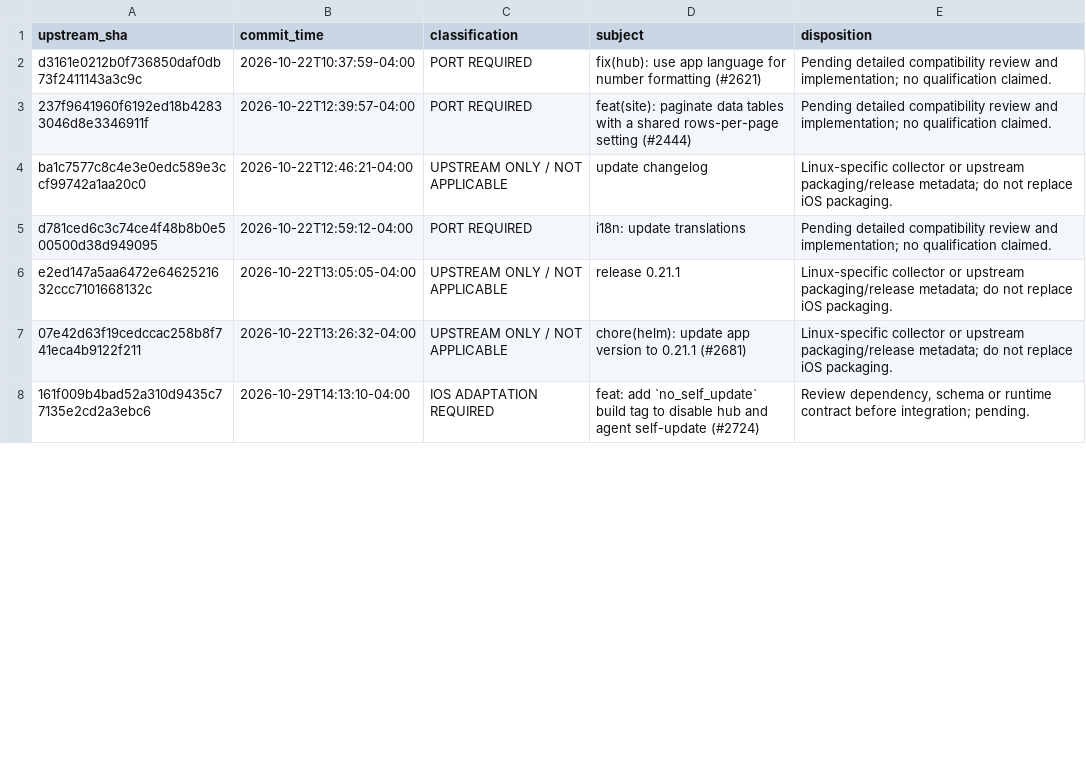
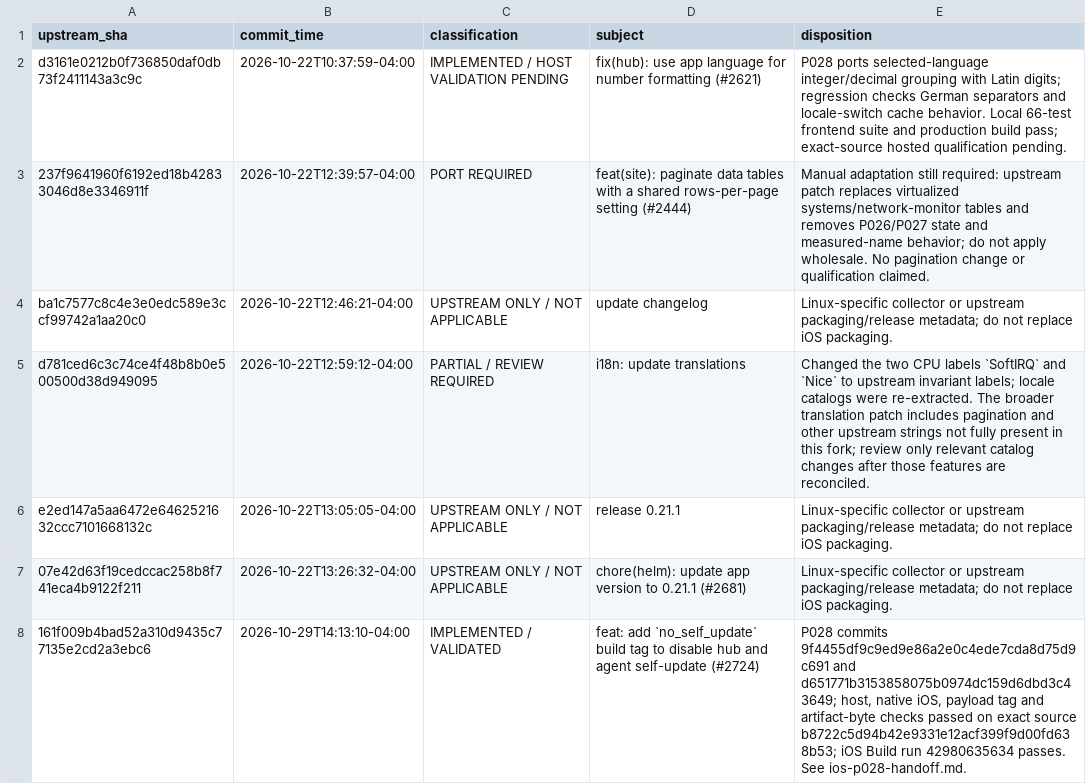
Before and after one commit to nghianguyen150612/Beszel-iOS, a CSV file: docs/ios-p027-upstream-ledger.csv, drawn as a sheet; only a part is shown; the diff covers the shown part only.

Commit message:
fix(ui): honor app locale for numeric telemetry

```diff
--- a/docs/ios-p027-upstream-ledger.csv
+++ b/docs/ios-p027-upstream-ledger.csv
@@ -1,8 +1,8 @@
 upstream_sha,commit_time,classification,subject,disposition
-d3161e0212b0f736850daf0db73f2411143a3c9c,2026-10-22T10:37:59-04:00,PORT REQUIRED,fix(hub): use app language for number formatting (#2621),Pending detailed compatibility review and implementation; no qualification claimed.
-237f9641960f6192ed18b42833046d8e3346911f,2026-10-22T12:39:57-04:00,PORT REQUIRED,feat(site): paginate data tables with a shared rows-per-page setting (#2444),Pending detailed compatibility review and implementation; no qualification claimed.
+d3161e0212b0f736850daf0db73f2411143a3c9c,2026-10-22T10:37:59-04:00,IMPLEMENTED / HOST VALIDATION PENDING,fix(hub): use app language for number formatting (#2621),P028 ports selected-language integer/decimal grouping with Latin digits; regression checks German separators and locale-switch cache behavior. Local 66-test frontend suite and production build pass; exact-source hosted qualification pending.
+237f9641960f6192ed18b42833046d8e3346911f,2026-10-22T12:39:57-04:00,PORT REQUIRED,feat(site): paginate data tables with a shared rows-per-page setting (#2444),Manual adaptation still required: upstream patch replaces virtualized systems/network-monitor tables and removes P026/P027 state and measured-name behavior; do not apply wholesale. No pagination change or qualification claimed.
 ba1c7577c8c4e3e0edc589e3ccf99742a1aa20c0,2026-10-22T12:46:21-04:00,UPSTREAM ONLY / NOT APPLICABLE,update changelog,Linux-specific collector or upstream packaging/release metadata; do not replace iOS packaging.
-d781ced6c3c74ce4f48b8b0e500500d38d949095,2026-10-22T12:59:12-04:00,PORT REQUIRED,i18n: update translations,Pending detailed compatibility review and implementation; no qualification claimed.
+d781ced6c3c74ce4f48b8b0e500500d38d949095,2026-10-22T12:59:12-04:00,PARTIAL / REVIEW REQUIRED,i18n: update translations,Changed the two CPU labels `SoftIRQ` and `Nice` to upstream invariant labels; locale catalogs were re-extracted. The broader translation patch includes pagination and other upstream strings not fully present in this fork; review only relevant catalog changes after those features are reconciled.
 e2ed147a5aa6472e6462521632ccc7101668132c,2026-10-22T13:05:05-04:00,UPSTREAM ONLY / NOT APPLICABLE,release 0.21.1,Linux-specific collector or upstream packaging/release metadata; do not replace iOS packaging.
 07e42d63f19cedccac258b8f741eca4b9122f211,2026-10-22T13:26:32-04:00,UPSTREAM ONLY / NOT APPLICABLE,chore(helm): update app version to 0.21.1 (#2681),Linux-specific collector or upstream packaging/release metadata; do not replace iOS packaging.
-161f009b4bad52a310d9435c77135e2cd2a3ebc6,2026-10-29T14:13:10-04:00,IOS ADAPTATION REQUIRED,feat: add `no_self_update` build tag to disable hub and agent self-update (#2724),"Review dependency, schema or runtime contract before integration; pending."
+161f009b4bad52a310d9435c77135e2cd2a3ebc6,2026-10-29T14:13:10-04:00,IMPLEMENTED / VALIDATED,feat: add `no_self_update` build tag to disable hub and agent self-update (#2724),"P028 commits 9f4455df9c9ed9e86a2e0c4ede7cda8d75d9c691 and d651771b3153858075b0974dc159d6dbd3c43649; host, native iOS, payload tag and artifact-byte checks passed on exact source b8722c5d94b42e9331e12acf399f9d00fd638b53; iOS Build run 42980635634 passes. See ios-p028-handoff.md."
```
Also changed, not shown: 33 edited cells elsewhere in this file, 39 other files.
